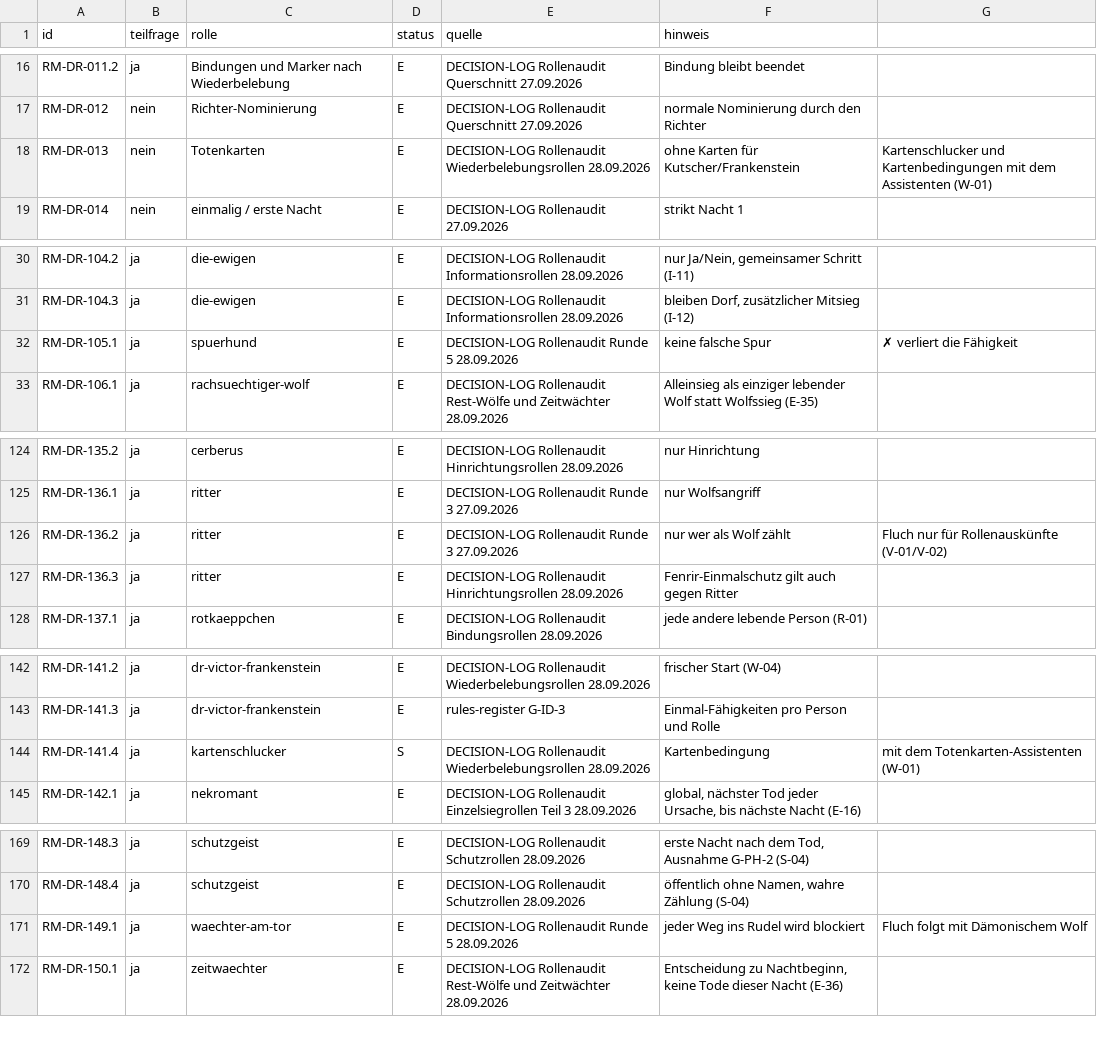
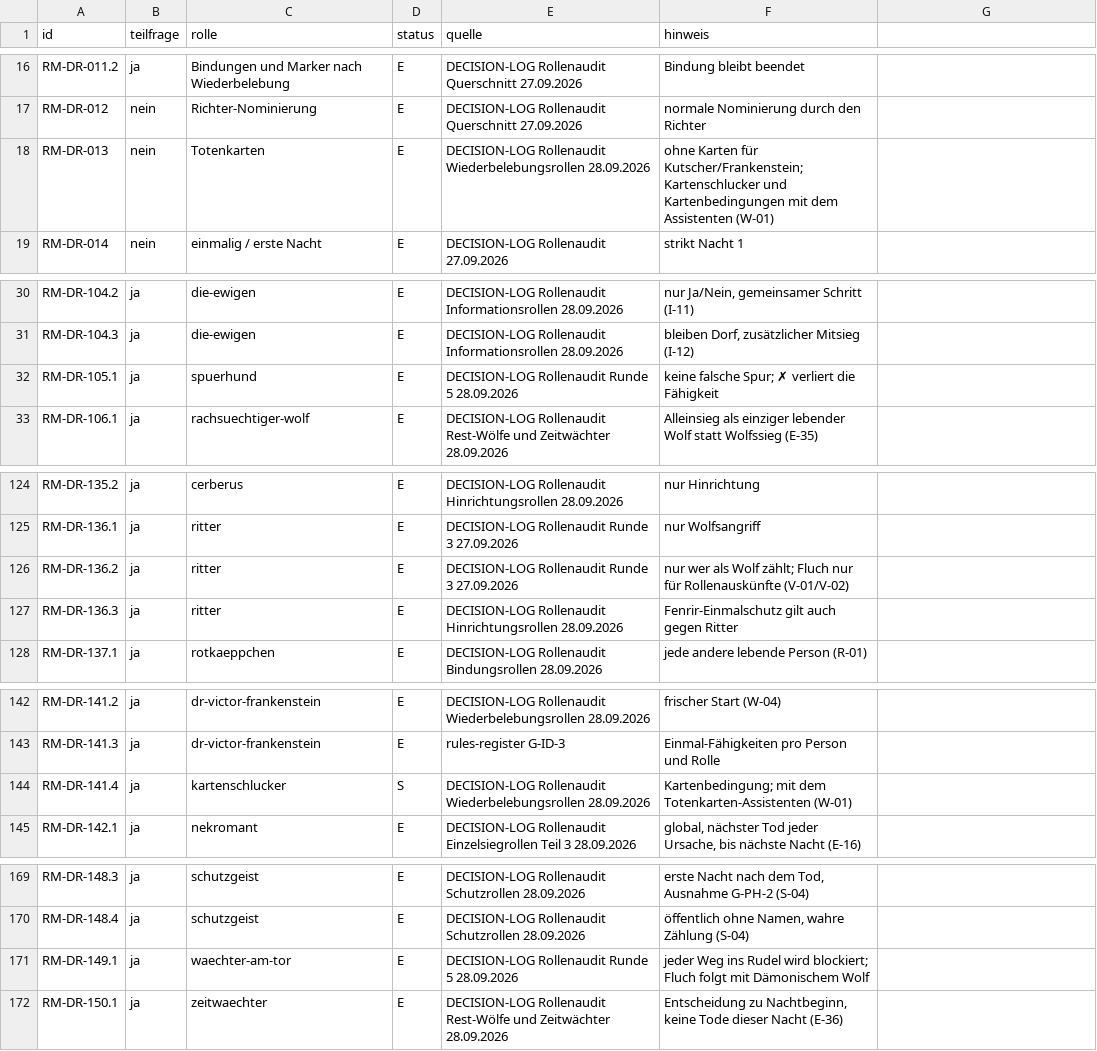
Before and after one commit to xhaviourshop-sketch/Grimmhain-Revolution, a CSV file: docs/role-migration/decision-status.csv, drawn as a sheet; only a part is shown, gaps mark what is left out.

```diff
--- a/docs/role-migration/decision-status.csv
+++ b/docs/role-migration/decision-status.csv
@@ -17,3 +17,3 @@ RM-DR-011.2;ja;Bindungen und Marker nach Wiederbelebung;E;"DECISION-LOG Rollenau
 RM-DR-012;nein;Richter-Nominierung;E;"DECISION-LOG Rollenaudit Querschnitt 27.09.2026";normale Nominierung durch den Richter
-RM-DR-013;nein;Totenkarten;E;"DECISION-LOG Rollenaudit Wiederbelebungsrollen 28.09.2026";ohne Karten für Kutscher/Frankenstein; Kartenschlucker und Kartenbedingungen mit dem Assistenten (W-01)
+RM-DR-013;nein;Totenkarten;E;"DECISION-LOG Rollenaudit Wiederbelebungsrollen 28.09.2026";"ohne Karten für Kutscher/Frankenstein; Kartenschlucker und Kartenbedingungen mit dem Assistenten (W-01)"
 RM-DR-014;nein;einmalig / erste Nacht;E;"DECISION-LOG Rollenaudit 27.09.2026";strikt Nacht 1
@@ -31,3 +31,3 @@ RM-DR-104.2;ja;die-ewigen;E;"DECISION-LOG Rollenaudit Informationsrollen 28.09.2
 RM-DR-104.3;ja;die-ewigen;E;"DECISION-LOG Rollenaudit Informationsrollen 28.09.2026";bleiben Dorf, zusätzlicher Mitsieg (I-12)
-RM-DR-105.1;ja;spuerhund;E;"DECISION-LOG Rollenaudit Runde 5 28.09.2026";keine falsche Spur; ✗ verliert die Fähigkeit
+RM-DR-105.1;ja;spuerhund;E;"DECISION-LOG Rollenaudit Runde 5 28.09.2026";"keine falsche Spur; ✗ verliert die Fähigkeit"
 RM-DR-106.1;ja;rachsuechtiger-wolf;E;"DECISION-LOG Rollenaudit Rest-Wölfe und Zeitwächter 28.09.2026";Alleinsieg als einziger lebender Wolf statt Wolfssieg (E-35)
@@ -125,3 +125,3 @@ RM-DR-135.2;ja;cerberus;E;"DECISION-LOG Rollenaudit Hinrichtungsrollen 28.09.202
 RM-DR-136.1;ja;ritter;E;"DECISION-LOG Rollenaudit Runde 3 27.09.2026";nur Wolfsangriff
-RM-DR-136.2;ja;ritter;E;"DECISION-LOG Rollenaudit Runde 3 27.09.2026";nur wer als Wolf zählt; Fluch nur für Rollenauskünfte (V-01/V-02)
+RM-DR-136.2;ja;ritter;E;"DECISION-LOG Rollenaudit Runde 3 27.09.2026";"nur wer als Wolf zählt; Fluch nur für Rollenauskünfte (V-01/V-02)"
 RM-DR-136.3;ja;ritter;E;"DECISION-LOG Rollenaudit Hinrichtungsrollen 28.09.2026";Fenrir-Einmalschutz gilt auch gegen Ritter
@@ -143,3 +143,3 @@ RM-DR-141.2;ja;dr-victor-frankenstein;E;"DECISION-LOG Rollenaudit Wiederbelebung
 RM-DR-141.3;ja;dr-victor-frankenstein;E;rules-register G-ID-3;Einmal-Fähigkeiten pro Person und Rolle
-RM-DR-141.4;ja;kartenschlucker;S;"DECISION-LOG Rollenaudit Wiederbelebungsrollen 28.09.2026";Kartenbedingung; mit dem Totenkarten-Assistenten (W-01)
+RM-DR-141.4;ja;kartenschlucker;S;"DECISION-LOG Rollenaudit Wiederbelebungsrollen 28.09.2026";"Kartenbedingung; mit dem Totenkarten-Assistenten (W-01)"
 RM-DR-142.1;ja;nekromant;E;"DECISION-LOG Rollenaudit Einzelsiegrollen Teil 3 28.09.2026";global, nächster Tod jeder Ursache, bis nächste Nacht (E-16)
@@ -170,3 +170,3 @@ RM-DR-148.3;ja;schutzgeist;E;"DECISION-LOG Rollenaudit Schutzrollen 28.09.2026";
 RM-DR-148.4;ja;schutzgeist;E;"DECISION-LOG Rollenaudit Schutzrollen 28.09.2026";öffentlich ohne Namen, wahre Zählung (S-04)
-RM-DR-149.1;ja;waechter-am-tor;E;"DECISION-LOG Rollenaudit Runde 5 28.09.2026";jeder Weg ins Rudel wird blockiert; Fluch folgt mit Dämonischem Wolf
+RM-DR-149.1;ja;waechter-am-tor;E;"DECISION-LOG Rollenaudit Runde 5 28.09.2026";"jeder Weg ins Rudel wird blockiert; Fluch folgt mit Dämonischem Wolf"
 RM-DR-150.1;ja;zeitwaechter;E;"DECISION-LOG Rollenaudit Rest-Wölfe und Zeitwächter 28.09.2026";Entscheidung zu Nachtbeginn, keine Tode dieser Nacht (E-36)
```
Also changed, not shown: 2 other files.
